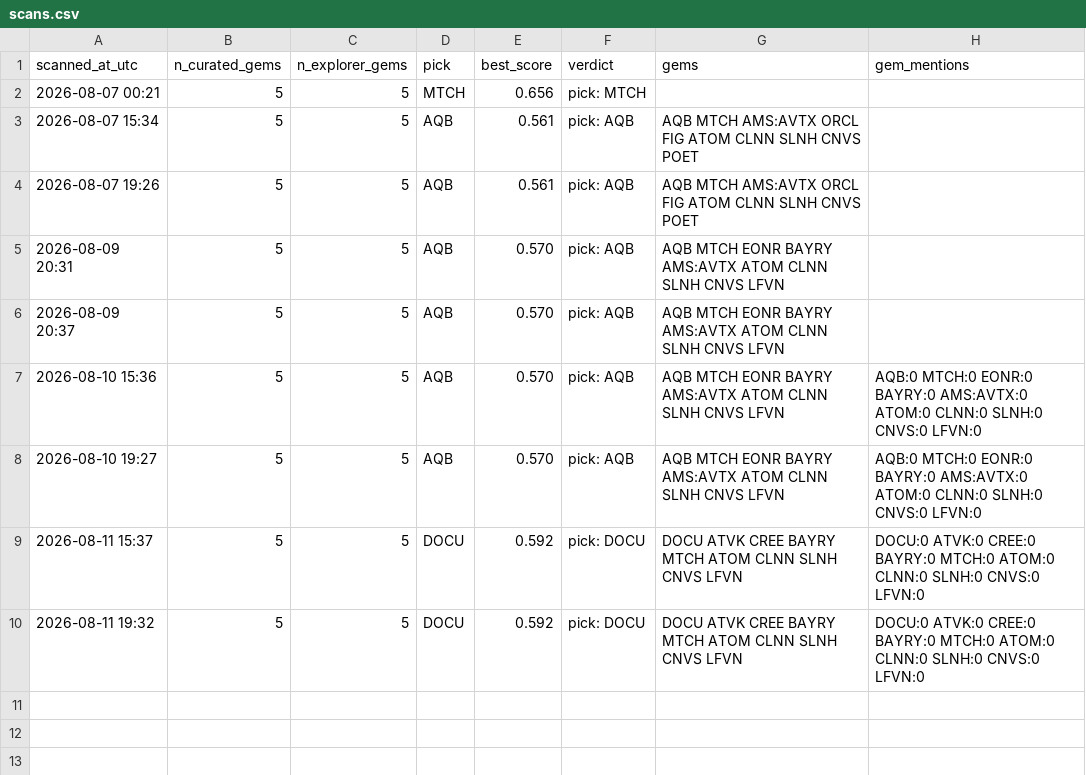
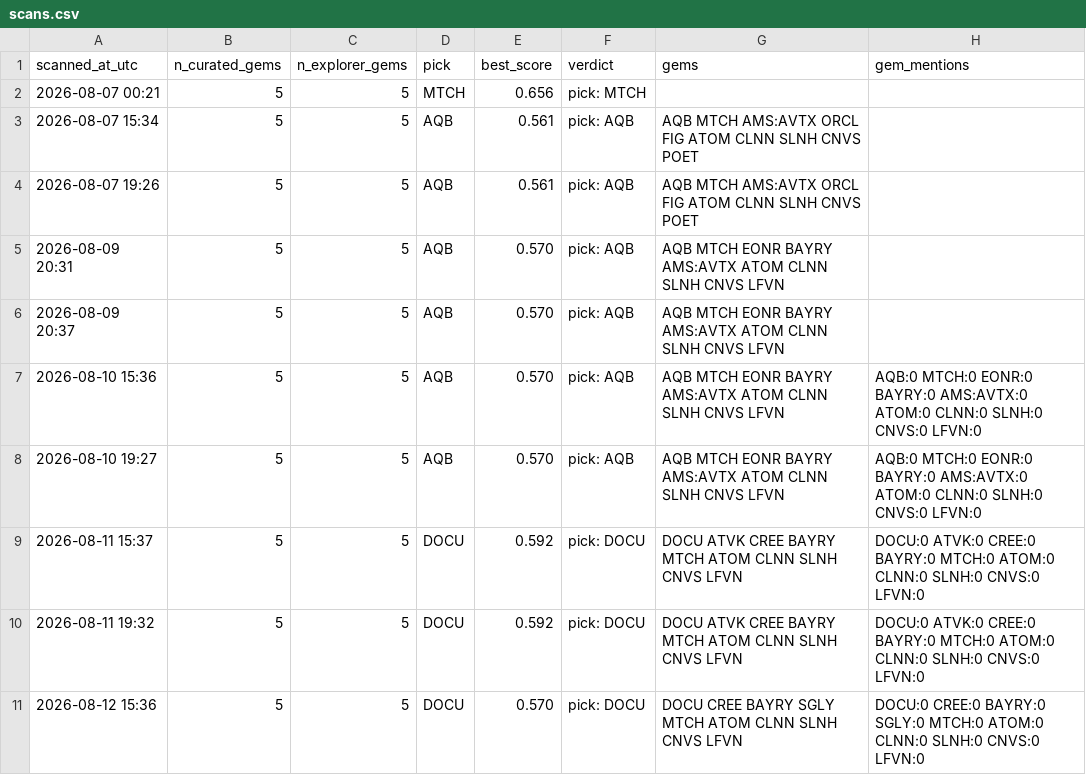
Before and after one commit to cbaduboateng/nicol-calcium-score, a CSV file: portfolio/scans.csv, drawn as a sheet.

```diff
--- a/portfolio/scans.csv
+++ b/portfolio/scans.csv
@@ -10 +10,2 @@ scanned_at_utc,n_curated_gems,n_explorer_gems,pick,best_score,verdict,gems,gem_m
 2026-08-11 19:32,5,5,DOCU,0.592,pick: DOCU,DOCU ATVK CREE BAYRY MTCH ATOM CLNN SLNH CNVS LFVN,DOCU:0 ATVK:0 CREE:0 BAYRY:0 MTCH:0 ATOM:0 CLNN:0 SLNH:0 CNVS:0 LFVN:0
+2026-08-12 15:36,5,5,DOCU,0.570,pick: DOCU,DOCU CREE BAYRY SGLY MTCH ATOM CLNN SLNH CNVS LFVN,DOCU:0 CREE:0 BAYRY:0 SGLY:0 MTCH:0 ATOM:0 CLNN:0 SLNH:0 CNVS:0 LFVN:0
```
